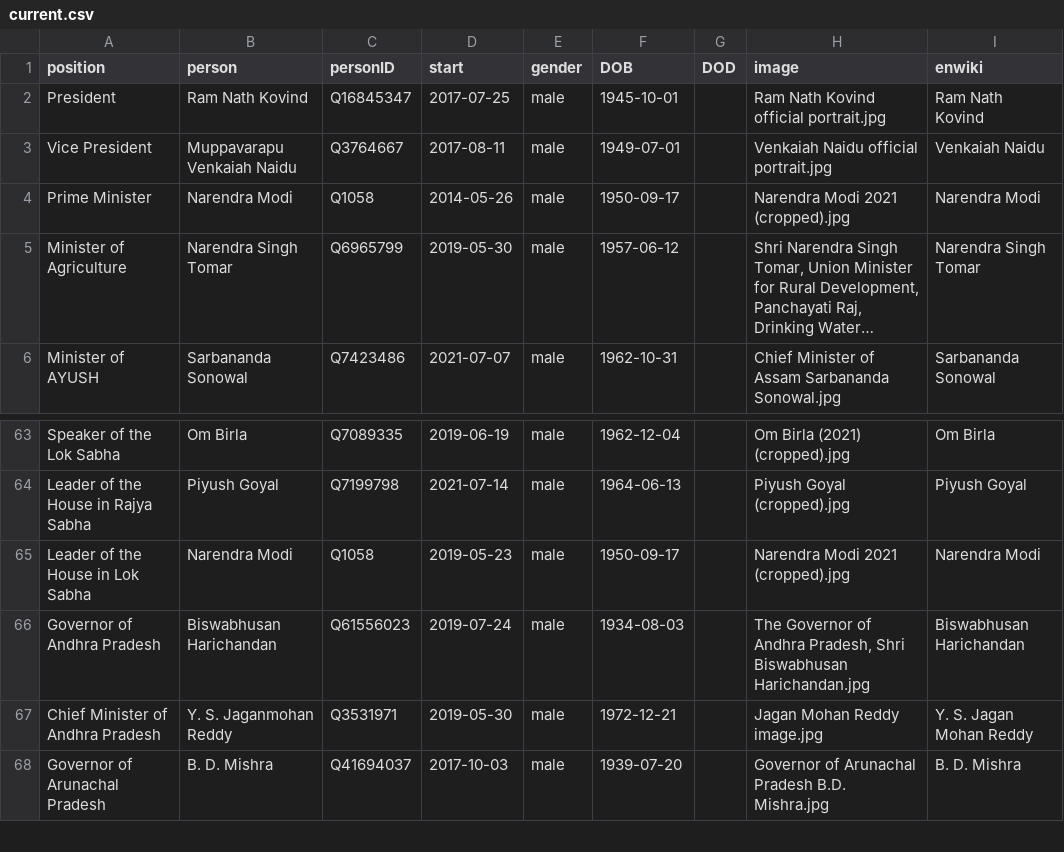
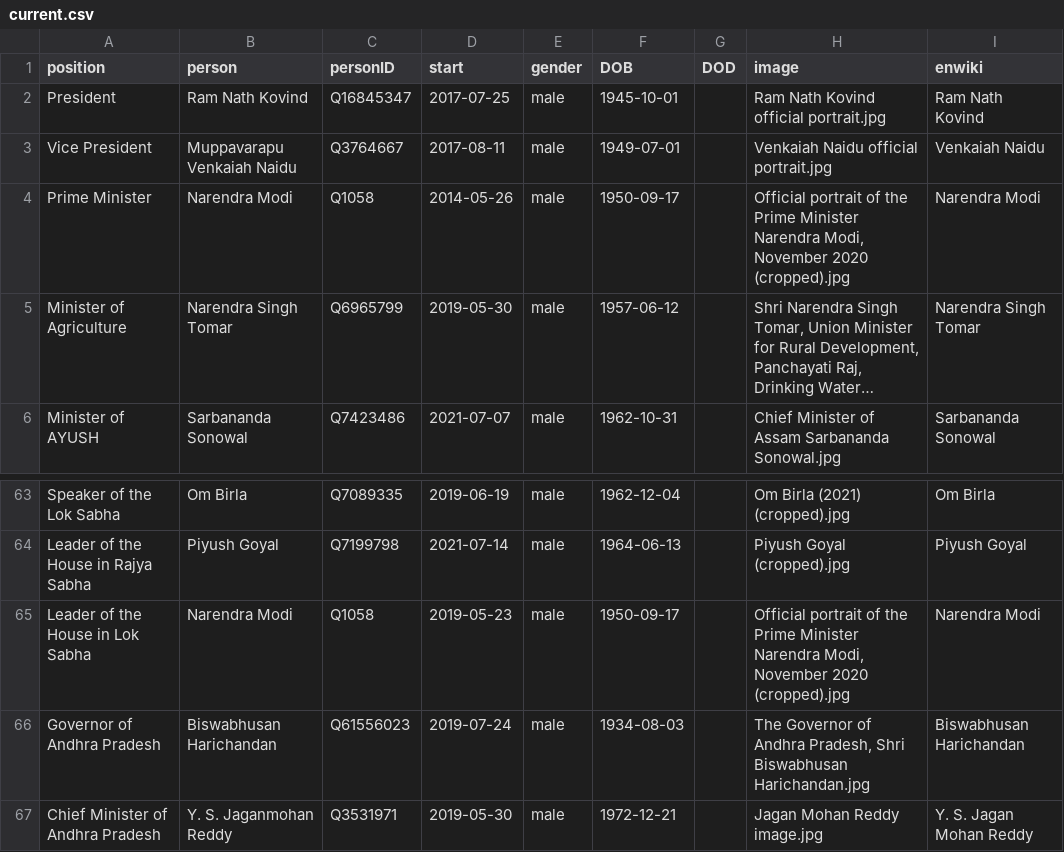
Before and after one commit to every-politician-scrapers/india-ministers, a CSV file: html/current.csv, drawn as a sheet; only a part is shown, gaps mark what is left out; the shorter side is filled out with more unchanged rows; long unchanged cells end in …; the diff names each change by its address in the sheet, - before the commit and + after, or states it on an @@ line.

Commit message:
HTML update

```diff
--- a/html/current.csv
+++ b/html/current.csv
-H4 (image): Narendra Modi 2021 (cropped).jpg
+H4 (image): Official portrait of the Prime Minister Narendra Modi, November 2020 (cropped).jpg
-H65 (image): Narendra Modi 2021 (cropped).jpg
+H65 (image): Official portrait of the Prime Minister Narendra Modi, November 2020 (cropped).jpg
```
